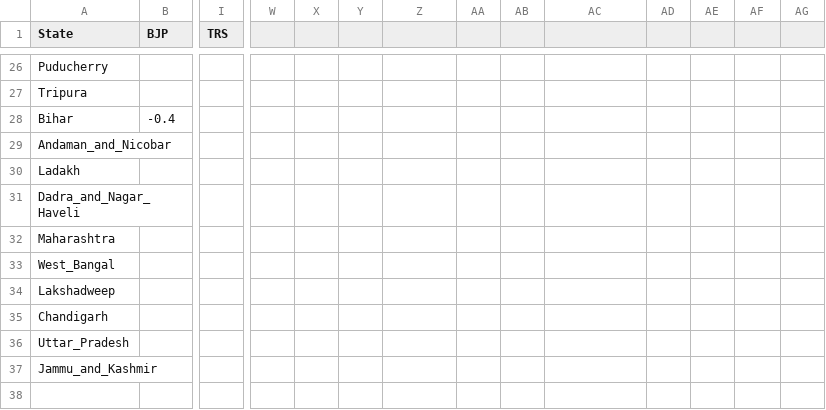
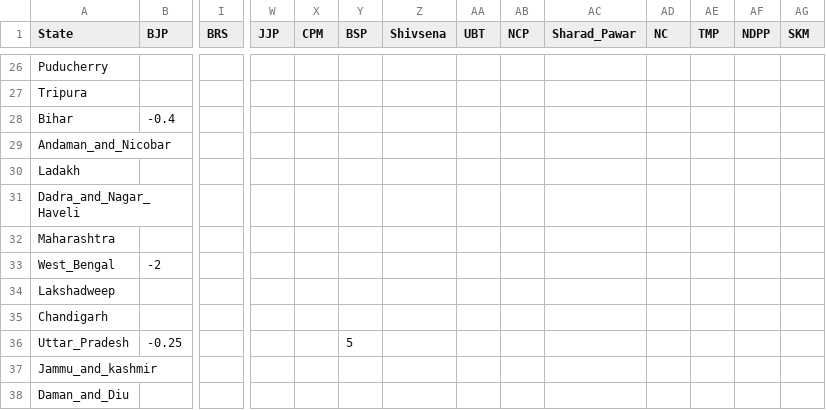
Before and after one commit to aditya-nikam-AIDS/core, a CSV file: Election/ALL_STATE.csv, drawn as a sheet; only a part is shown, gaps mark what is left out; removed rows and columns are numbered as before the commit, all else as after; rows hold the shown columns only; the diff covers the shown part only; the diff names each change by its address in the sheet, - before the commit and + after, or states it on an @@ line.

```diff
--- a/Election/ALL_STATE.csv
+++ b/Election/ALL_STATE.csv
-I1: TRS
+I1: BRS
-W1: (empty)
+W1: JJP
-X1: (empty)
+X1: CPM
-Y1: (empty)
+Y1: BSP
-Z1: (empty)
+Z1: Shivsena
-AA1: (empty)
+AA1: UBT
-AB1: (empty)
+AB1: NCP
-AC1: (empty)
+AC1: Sharad_Pawar
-AD1: (empty)
+AD1: NC
-AE1: (empty)
+AE1: TMP
-AF1: (empty)
+AF1: NDPP
-AG1: (empty)
+AG1: SKM
-row 33: West_Bangal
+row 33: West_Bengal | -2
-B36 (BJP): (empty)
+B36 (BJP): -0.25
-Y36 (BSP): (empty)
+Y36 (BSP): 5
-A37 (State): Jammu_and_Kashmir
+A37 (State): Jammu_and_kashmir
+row 38: Daman_and_Diu
```
Also changed, not shown: 1 edited cell elsewhere in this file, Assembly/Bihar.csv, Assembly/Tamil_Nadu.csv, 33 other files.
